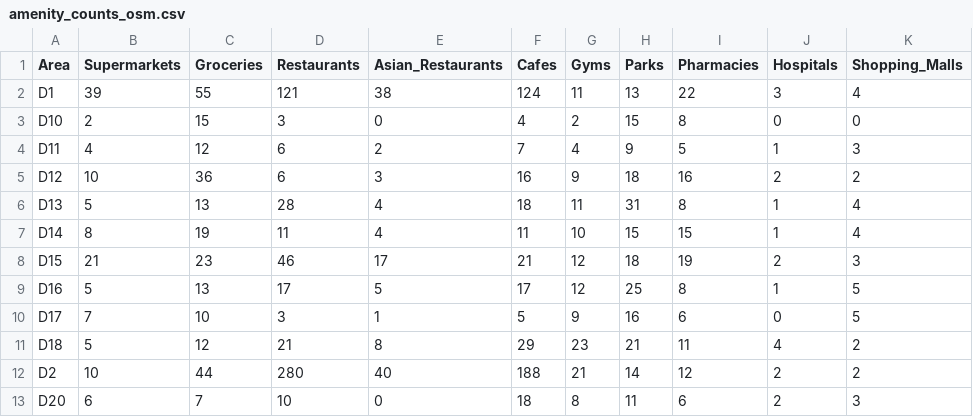
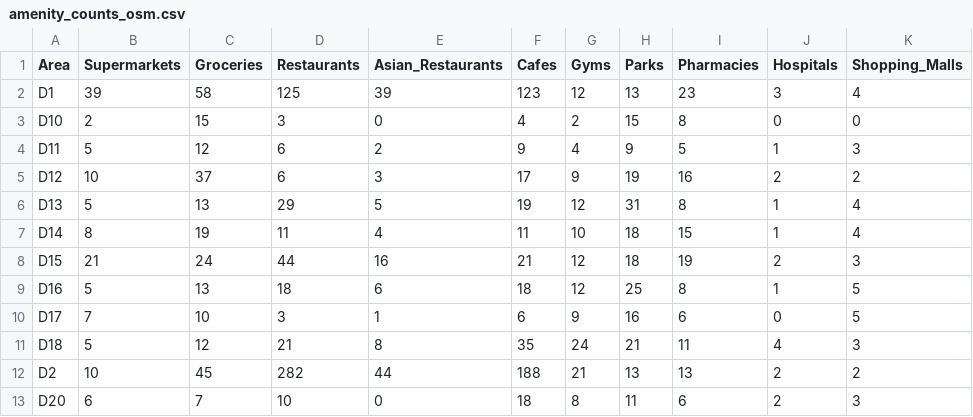
Before and after one commit to Sandyshor/Msc-Group-Project-Team-1, a CSV file: Data/amenity_counts_osm.csv, drawn as a sheet; only a part is shown; the diff covers the shown part only.

```diff
--- a/Data/amenity_counts_osm.csv
+++ b/Data/amenity_counts_osm.csv
@@ -1,13 +1,13 @@
 Area,Supermarkets,Groceries,Restaurants,Asian_Restaurants,Cafes,Gyms,Parks,Pharmacies,Hospitals,Shopping_Malls
-D1,39,55,121,38,124,11,13,22,3,4
+D1,39,58,125,39,123,12,13,23,3,4
 D10,2,15,3,0,4,2,15,8,0,0
-D11,4,12,6,2,7,4,9,5,1,3
-D12,10,36,6,3,16,9,18,16,2,2
-D13,5,13,28,4,18,11,31,8,1,4
-D14,8,19,11,4,11,10,15,15,1,4
-D15,21,23,46,17,21,12,18,19,2,3
-D16,5,13,17,5,17,12,25,8,1,5
-D17,7,10,3,1,5,9,16,6,0,5
-D18,5,12,21,8,29,23,21,11,4,2
-D2,10,44,280,40,188,21,14,12,2,2
+D11,5,12,6,2,9,4,9,5,1,3
+D12,10,37,6,3,17,9,19,16,2,2
+D13,5,13,29,5,19,12,31,8,1,4
+D14,8,19,11,4,11,10,18,15,1,4
+D15,21,24,44,16,21,12,18,19,2,3
+D16,5,13,18,6,18,12,25,8,1,5
+D17,7,10,3,1,6,9,16,6,0,5
+D18,5,12,21,8,35,24,21,11,4,3
+D2,10,45,282,44,188,21,13,13,2,2
 D20,6,7,10,0,18,8,11,6,2,3
```
Also changed, not shown: 37 edited cells elsewhere in this file, Data/amenities_osm.csv.
